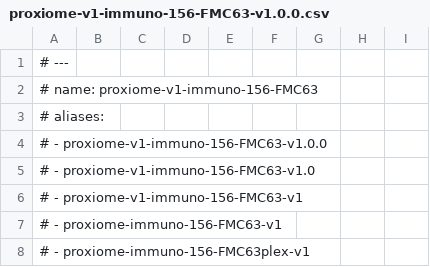
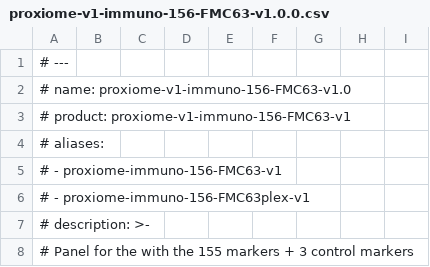
Before and after one commit to PixelgenTechnologies/pixelator, a CSV file: src/pixelator/pna/resources/panels/proxiome-v1-immuno-156-FMC63-v1.0.0.csv, drawn as a sheet; only a part is shown; the shorter side is filled out with more unchanged rows.

Commit message:
fix up the aliases and add a product field

```diff
--- a/src/pixelator/pna/resources/panels/proxiome-v1-immuno-156-FMC63-v1.0.0.csv
+++ b/src/pixelator/pna/resources/panels/proxiome-v1-immuno-156-FMC63-v1.0.0.csv
@@ -1,7 +1,5 @@
 # ---
-# name: proxiome-v1-immuno-156-FMC63
+# name: proxiome-v1-immuno-156-FMC63-v1.0
+# product: proxiome-v1-immuno-156-FMC63-v1
 # aliases:
-#   - proxiome-v1-immuno-156-FMC63-v1.0.0
-#   - proxiome-v1-immuno-156-FMC63-v1.0
-#   - proxiome-v1-immuno-156-FMC63-v1
 #   - proxiome-immuno-156-FMC63-v1
```
Also changed, not shown: src/pixelator/pna/resources/panels/proxiome-v1-immuno-155-v1.0.0.csv, src/pixelator/pna/resources/panels/proxiome-v1-immuno-156-FLAG-v1.0.1.csv, 7 other files.
